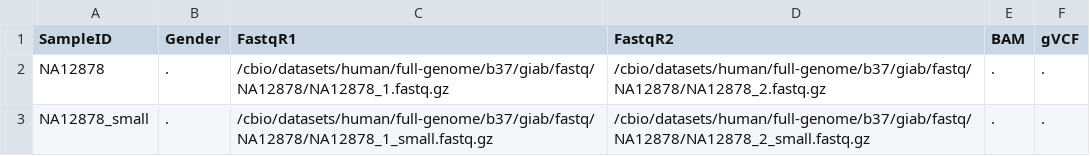
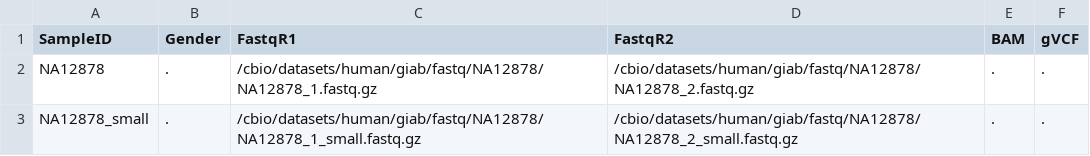
Before and after one commit to grbot/varcall, a TSV file: align/NA12878.samplesheet.tsv, drawn as a sheet.

```diff
--- a/align/NA12878.samplesheet.tsv
+++ b/align/NA12878.samplesheet.tsv
@@ -1,3 +1,3 @@
 SampleID	Gender	FastqR1	FastqR2	BAM	gVCF
-NA12878	.	/cbio/datasets/human/full-genome/b37/giab/fastq/NA12878/NA12878_1.fastq.gz	/cbio/datasets/human/full-genome/b37/giab/fastq/NA12878/NA12878_2.fastq.gz	.	.
-NA12878_small	.	/cbio/datasets/human/full-genome/b37/giab/fastq/NA12878/NA12878_1_small.fastq.gz	/cbio/datasets/human/full-genome/b37/giab/fastq/NA12878/NA12878_2_small.fastq.gz	.	.
+NA12878	.	/cbio/datasets/human/giab/fastq/NA12878/NA12878_1.fastq.gz	/cbio/datasets/human/giab/fastq/NA12878/NA12878_2.fastq.gz	.	.
+NA12878_small	.	/cbio/datasets/human/giab/fastq/NA12878/NA12878_1_small.fastq.gz	/cbio/datasets/human/giab/fastq/NA12878/NA12878_2_small.fastq.gz	.	.
```
Also changed, not shown: 3 other files.
